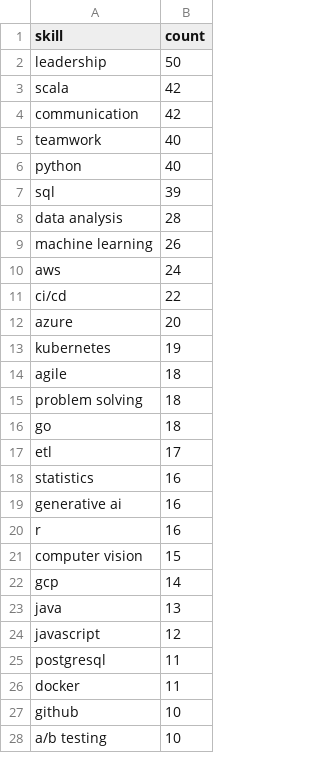
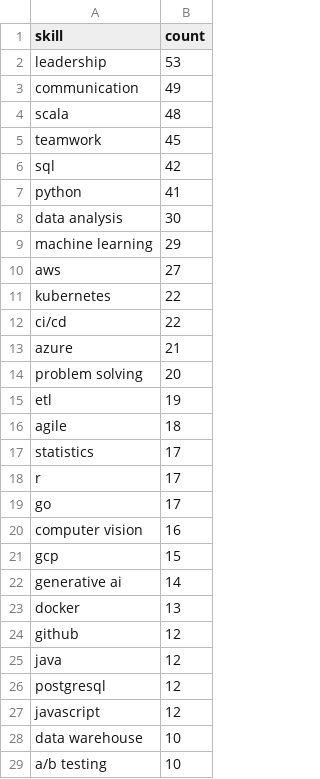
Before and after one commit to reddymohan-pro/pathfinder-job-navigator, a CSV file: data/skill_frequency.csv, drawn as a sheet; only a part is shown; the diff covers the shown part only.

```diff
--- a/data/skill_frequency.csv
+++ b/data/skill_frequency.csv
@@ -1,28 +1,29 @@
 skill,count
-leadership,50
-scala,42
-communication,42
-teamwork,40
-python,40
-sql,39
-data analysis,28
-machine learning,26
-aws,24
+leadership,53
+communication,49
+scala,48
+teamwork,45
+sql,42
+python,41
+data analysis,30
+machine learning,29
+aws,27
+kubernetes,22
 ci/cd,22
-azure,20
-kubernetes,19
+azure,21
+problem solving,20
+etl,19
 agile,18
-problem solving,18
-go,18
-etl,17
-statistics,16
-generative ai,16
-r,16
-computer vision,15
-gcp,14
-java,13
+statistics,17
+r,17
+go,17
+computer vision,16
+gcp,15
+generative ai,14
+docker,13
+github,12
+java,12
+postgresql,12
 javascript,12
-postgresql,11
-docker,11
-github,10
+data warehouse,10
 a/b testing,10
```
Also changed, not shown: 6 added rows, 7 removed rows, 1 moved row and 4 edited cells elsewhere in this file, 3 other files.
